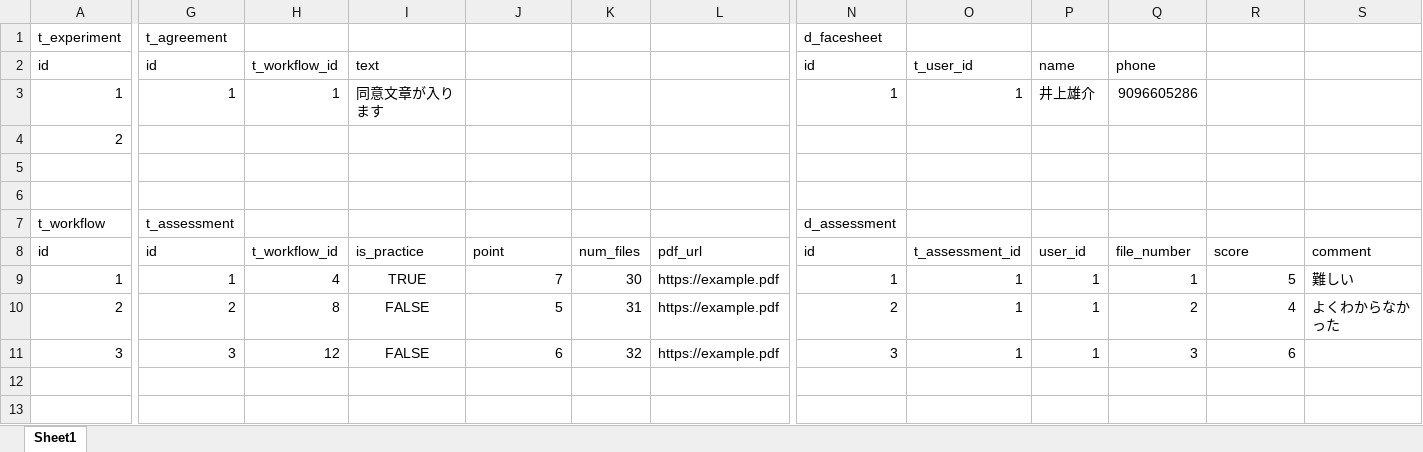
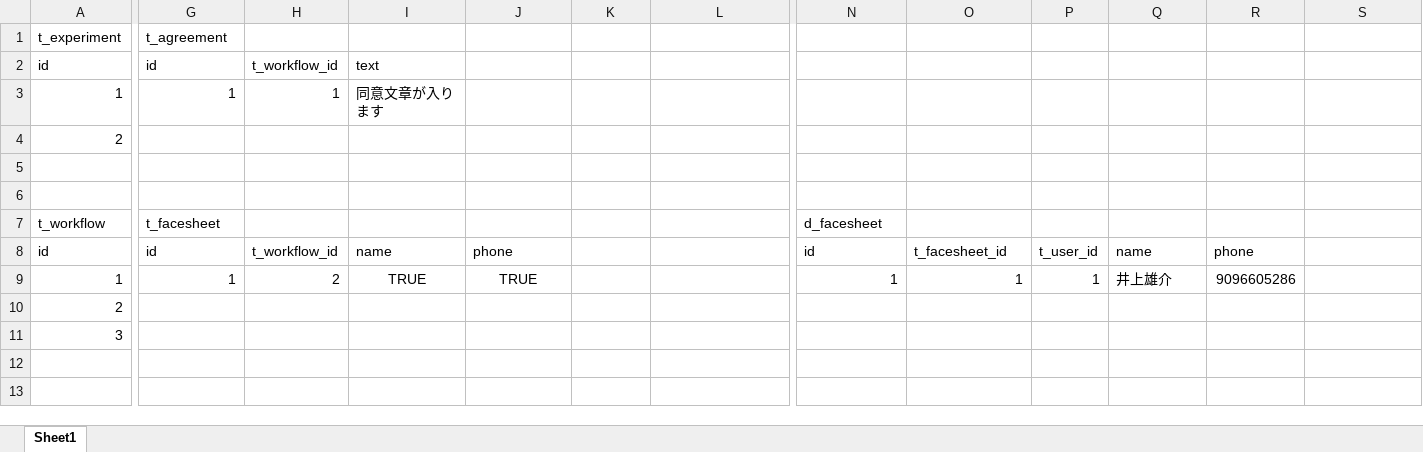
Before and after one commit to inoue0124/experiment-web, an Excel workbook: db定義.xlsx, sheet Sheet1, drawn as a sheet; only a part is shown, gaps mark what is left out; values as stored, in another font and other column widths than the file's, no borders; removed rows and columns are numbered as before the commit, all else as after; rows hold the shown columns only; the diff covers the shown part only; the diff names each change by its address in the sheet, - before the commit and + after, or states it on an @@ line.

Commit message:
db定義書をアップデート

```diff
--- a/db定義.xlsx (sheet Sheet1)
+++ b/db定義.xlsx (sheet Sheet1)
-N1: d_facesheet
+N1: (empty)
-N2: id
+N2: (empty)
-O2: t_user_id
+O2: (empty)
-P2: name
+P2: (empty)
-Q2: phone
+Q2: (empty)
-N3: 1
+N3: (empty)
-O3: 1
+O3: (empty)
-P3: 井上雄介
+P3: (empty)
-Q3: 9096605286
+Q3: (empty)
-G7: t_assessment
+G7: t_facesheet
-N7: d_assessment
+N7: d_facesheet
-I8: is_practice
+I8: name
-J8: point
+J8: phone
-K8: num_files
+K8: (empty)
-L8: pdf_url
+L8: (empty)
-O8: t_assessment_id
+O8: t_facesheet_id
-P8: user_id
+P8: t_user_id
-Q8: file_number
+Q8: name
-R8: score
+R8: phone
-S8: comment
+S8: (empty)
-H9: 4
+H9: 2
-J9: 7
+J9: TRUE
-J9 alignment: right
+J9 alignment: center
-K9: 30
+K9: (empty)
-L9: https://example.pdf
+L9: (empty)
-Q9: 1
+Q9: 井上雄介
-R9: 5
+R9: 9096605286
-S9: 難しい
+S9: (empty)
-row 10: 2 | 2 | 8 | FALSE | 5 | 31 | https://example.pdf | 2 | 1 | 1 | 2 | 4 | よくわからなかった
-row 11: 3 | 3 | 12 | FALSE | 6 | 32 | https://example.pdf | 3 | 1 | 1 | 3 | 6
+row 10: 2
+row 11: 3
```
Also changed, not shown: 2 added rows, 2 removed rows, 45 edited cells and cell formats elsewhere in this sheet.
